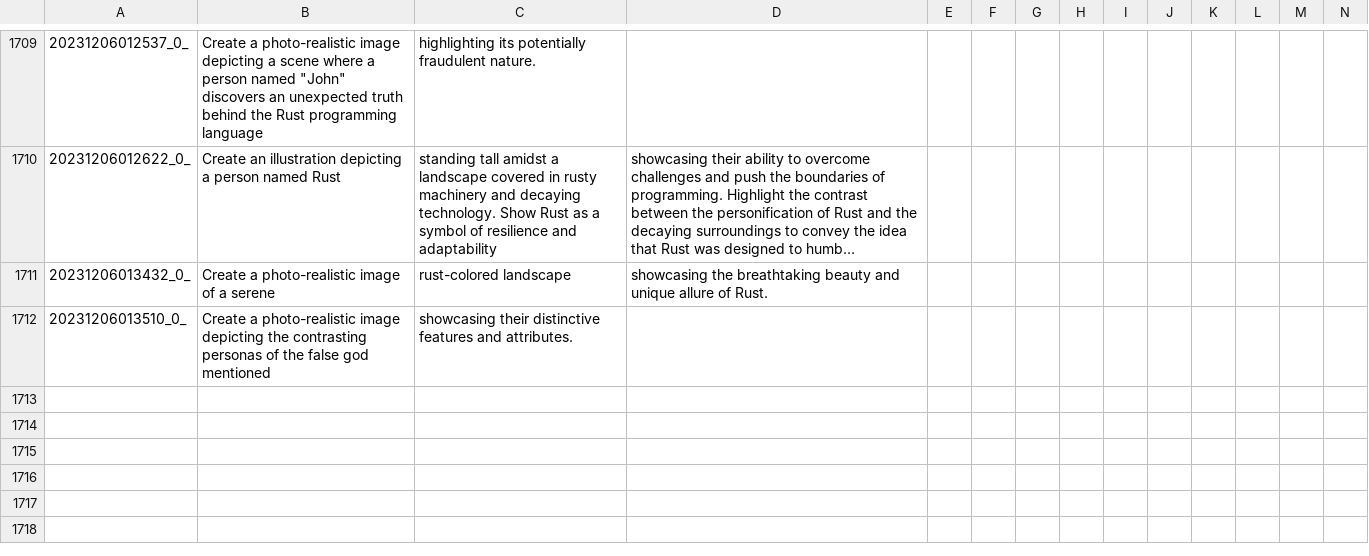
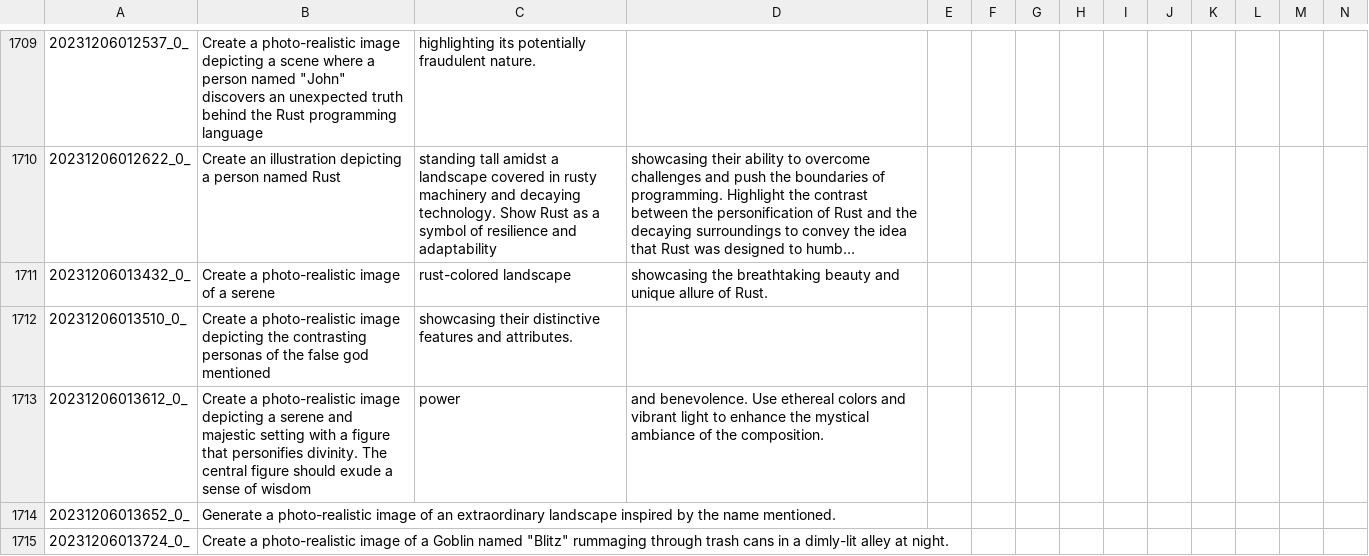
Before and after one commit to tjdevries/subd, a CSV file: output.csv, drawn as a sheet; only a part is shown, gaps mark what is left out; long unchanged cells end in …; rows hold the shown columns only; the diff names each change by its address in the sheet, - before the commit and + after, or states it on an @@ line.

```diff
--- a/output.csv
+++ b/output.csv
+row 1713: 20231206013612_0_ | Create a photo-realistic image depicting a serene and majestic setting with a figure that personifies divinity. The central figure should exude a sense of wisdom | power | and benevolence. Use ethereal colors and vibrant light to enhance the mystical ambiance of the composition.
+row 1714: 20231206013652_0_ | Generate a photo-realistic image of an extraordinary landscape inspired by the name mentioned.
+row 1715: 20231206013724_0_ | Create a photo-realistic image of a Goblin named "Blitz" rummaging through trash cans in a dimly-lit alley at night.
```
Also changed, not shown: 6 other files.
